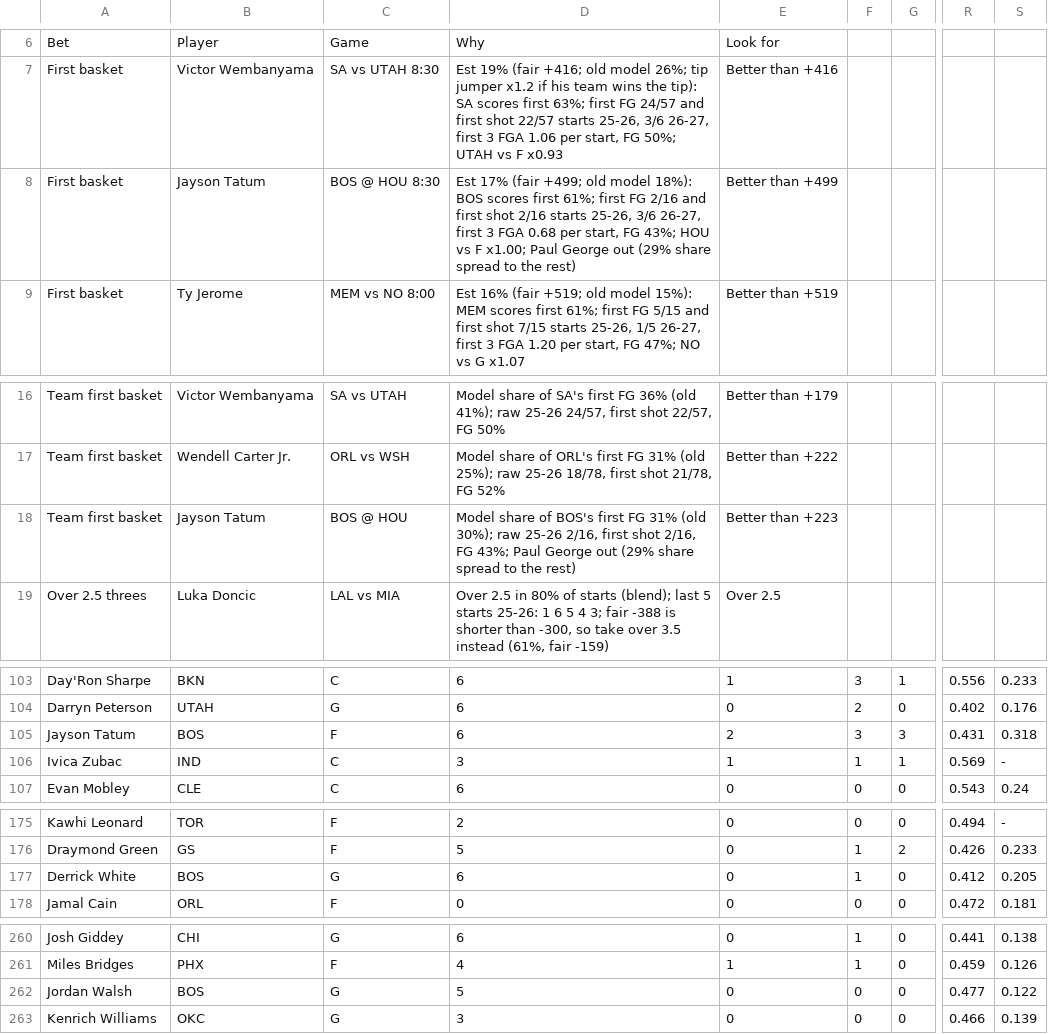
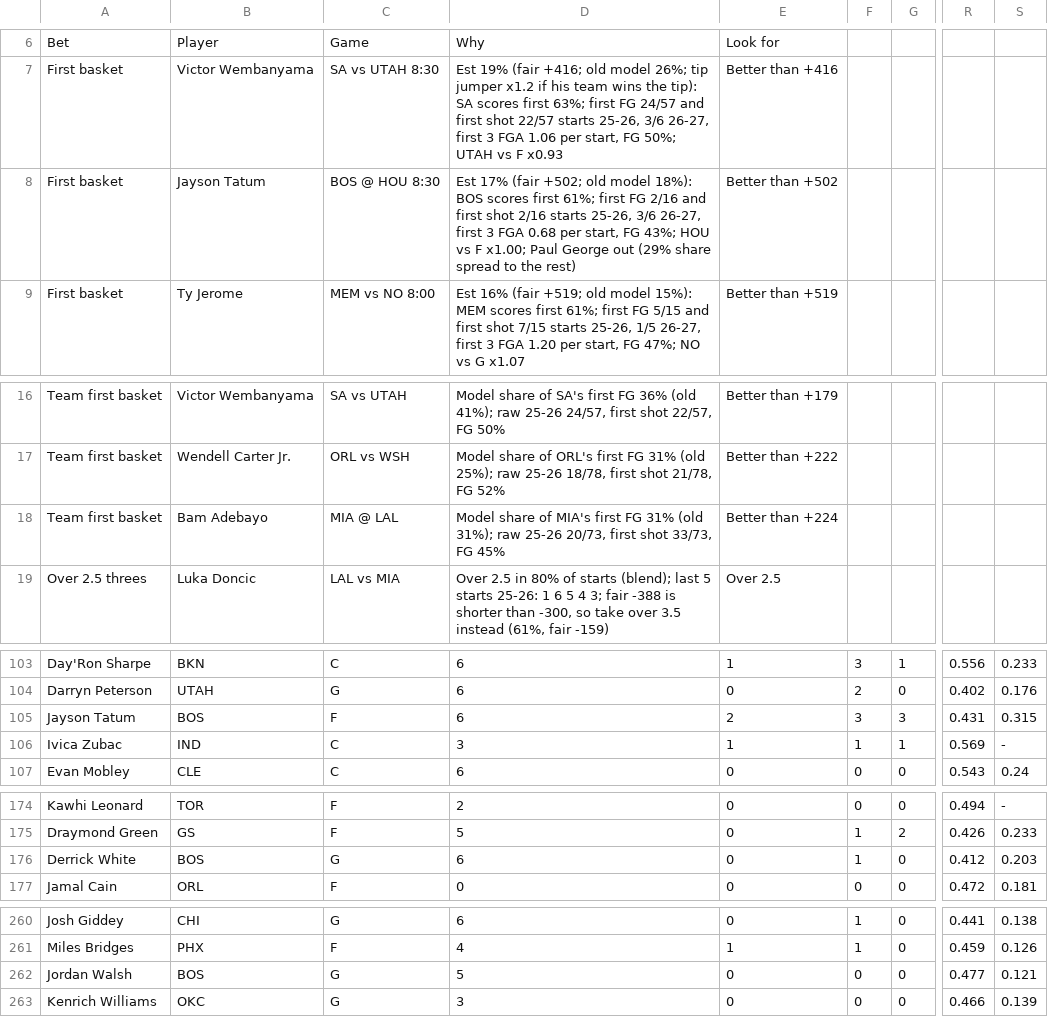
Before and after one commit to babybro652-cmd/Defined-Risk-Trading, a CSV file: analysis/nba/out/nba_tab.csv, drawn as a sheet; only a part is shown, gaps mark what is left out; addresses are those after the commit; the diff covers the shown part only; the diff names each change by its address in the sheet, - before the commit and + after, or states it on an @@ line.

```diff
--- a/analysis/nba/out/nba_tab.csv
+++ b/analysis/nba/out/nba_tab.csv
-D8: …17% (fair +499; old model…
+D8: …17% (fair +502; old model…
-E8: Better than +499
+E8: Better than +502
-B18: Jayson Tatum
+B18: Bam Adebayo
-C18: BOS @ HOU
+C18: MIA @ LAL
-D18: …share of BOS's first FG 31% (old 30%); raw 25-26 2/16, first shot 2/16, FG 43%; Paul George out (29% share spread to the rest)
+D18: …share of MIA's first FG 31% (old 31%); raw 25-26 20/73, first shot 33/73, FG 45%
-E18: Better than +223
+E18: Better than +224
-S105: 0.318
+S105: 0.315
-S176: 0.205
+S176: 0.203
-S262: 0.122
+S262: 0.121
```
Also changed, not shown: 2 added rows, 3 removed rows and 7 edited cells elsewhere in this file, 5 other files.
